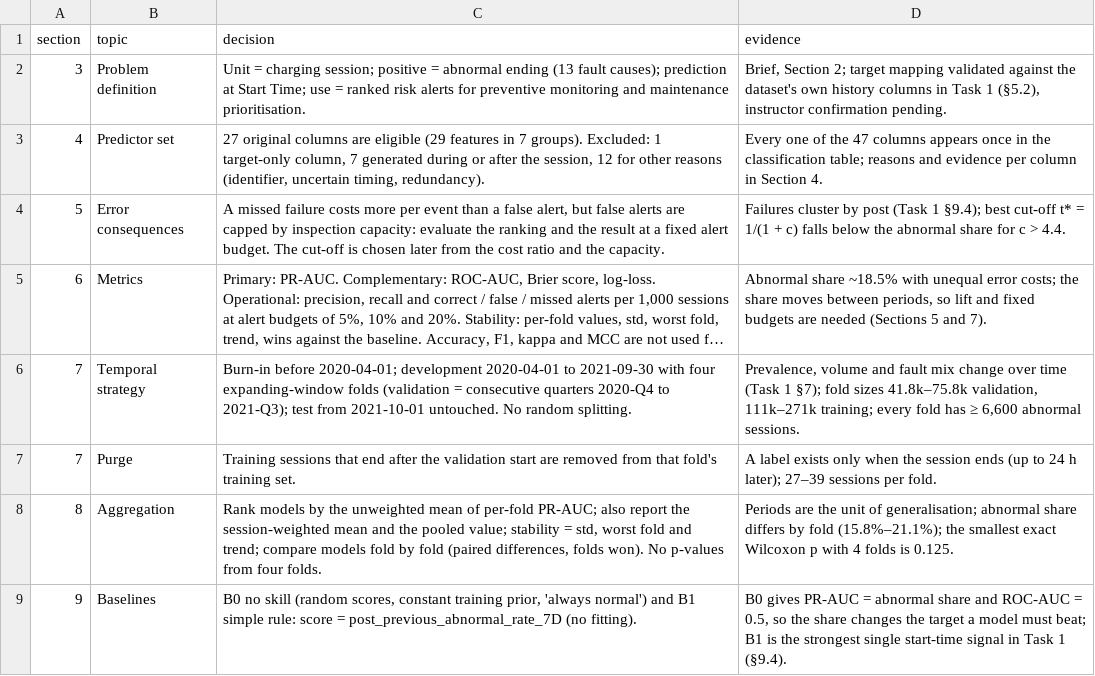
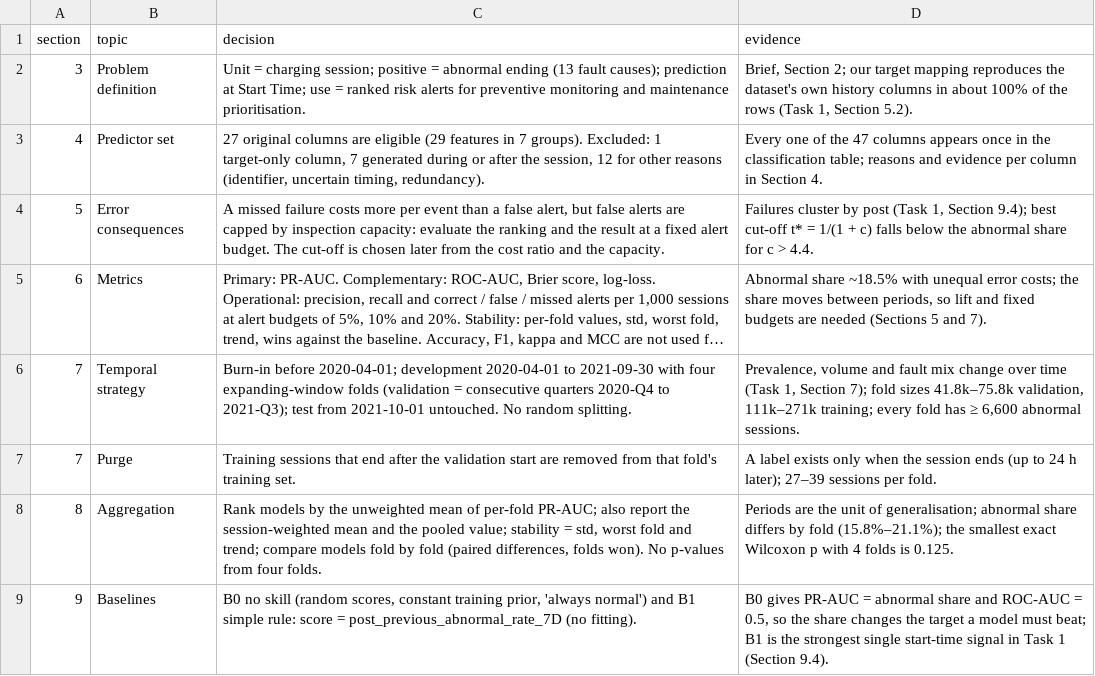
Before and after one commit to AmirMasnavi/MINDD, a CSV file: prepared/task2_decision_log.csv, drawn as a sheet; long unchanged cells end in …; the diff names each change by its address in the sheet, - before the commit and + after, or states it on an @@ line.

Commit message:
Add Task 2 report and evaluation protocol updates
- Introduced new report PDF for Task 2.
- Added figures for temporal folds and baselines.
- Updated main LaTeX document to reflect changes in task objectives and evaluation metrics.
- Revised decision log for clarity on problem definition and error consequences.
- Enhanced task protocol JSON with improved target evidence description.

```diff
--- a/prepared/task2_decision_log.csv
+++ b/prepared/task2_decision_log.csv
-D2 (evidence): …Section 2; target mapping validated against the dataset's own history columns in Task 1 (§5.2), instructor confirmation pending.
+D2 (evidence): …Section 2; our target mapping reproduces the dataset's own history columns in about 100% of the rows (Task 1, Section 5.2).
-D4 (evidence): …post (Task 1 §9.4); best cut-off…
+D4 (evidence): …post (Task 1, Section 9.4); best cut-off…
-D6 (evidence): …time (Task 1 §7); fold sizes…
+D6 (evidence): …time (Task 1, Section 7); fold sizes…
-D9 (evidence): …Task 1 (§9.4).
+D9 (evidence): …Task 1 (Section 9.4).
```
Also changed, not shown: 13 other files.
